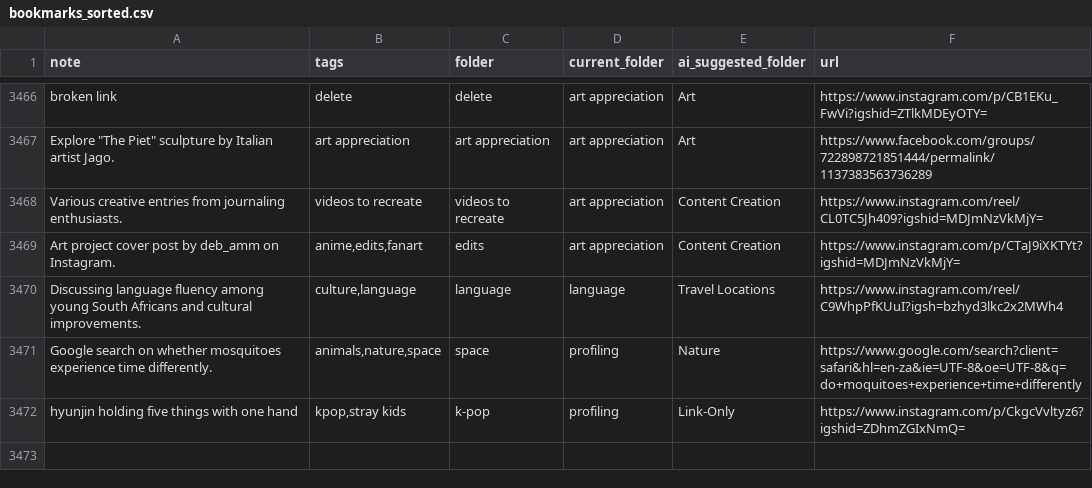
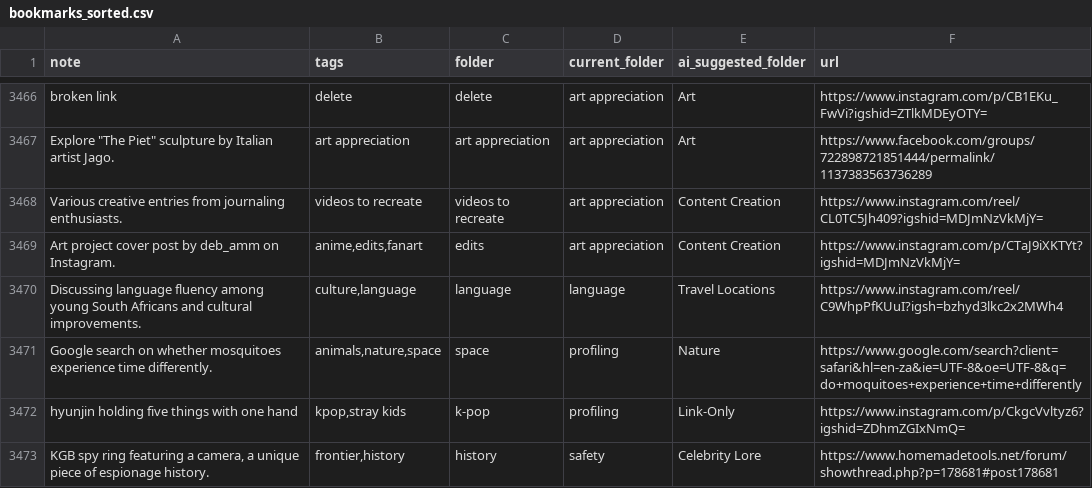
Before and after one commit to paikalilly/bookmark-sorter, a CSV file: bookmarks_sorted.csv, drawn as a sheet; only a part is shown, gaps mark what is left out; the diff names each change by its address in the sheet, - before the commit and + after, or states it on an @@ line.

Commit message:
Update bookmarks_sorted.csv via Streamlit app

```diff
--- a/bookmarks_sorted.csv
+++ b/bookmarks_sorted.csv
+row 3473: KGB spy ring featuring a camera, a unique piece of espionage history. | frontier,history | history | safety | Celebrity Lore | https://www.homemadetools.net/forum/showthread.php?p=178681#post178681
```
